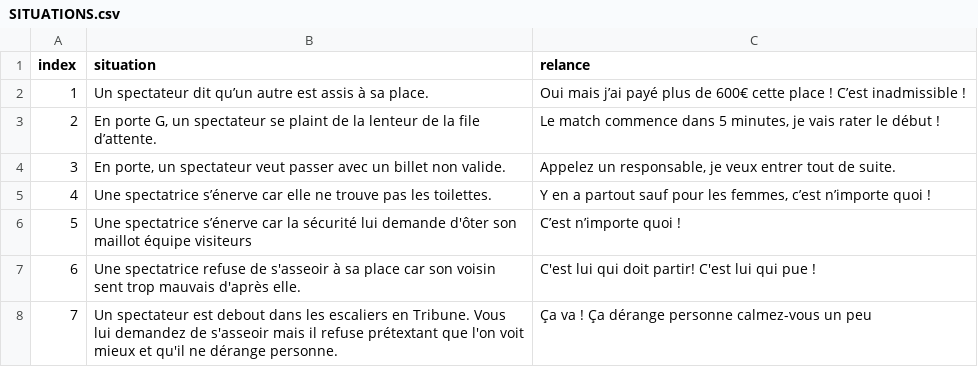
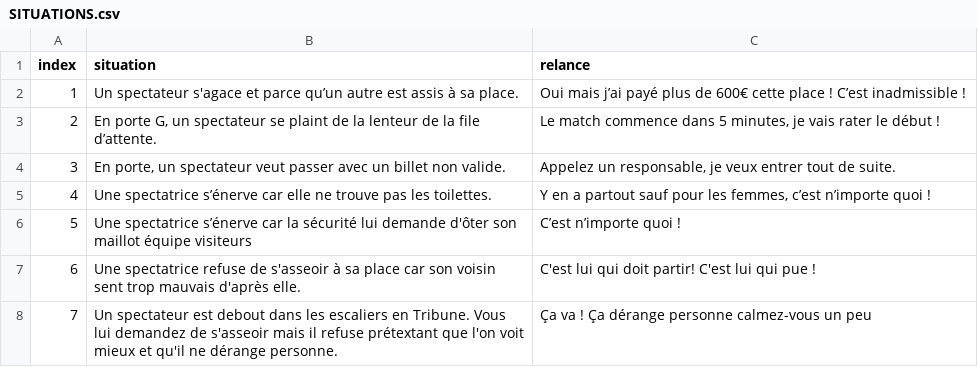
Before and after one commit to Brindulos/smiletalk_bot, a CSV file: SITUATIONS.csv, drawn as a sheet.

Commit message:
Update SITUATIONS.csv

```diff
--- a/SITUATIONS.csv
+++ b/SITUATIONS.csv
@@ -1,3 +1,3 @@
 index;situation;relance
-1;Un spectateur dit qu’un autre est assis à sa place.;Oui mais j’ai payé plus de 600€ cette place ! C’est inadmissible !
+1;Un spectateur s'agace et parce qu’un autre est assis à sa place.;Oui mais j’ai payé plus de 600€ cette place ! C’est inadmissible !
 2;En porte G, un spectateur se plaint de la lenteur de la file d’attente.;Le match commence dans 5 minutes, je vais rater le début !
```
